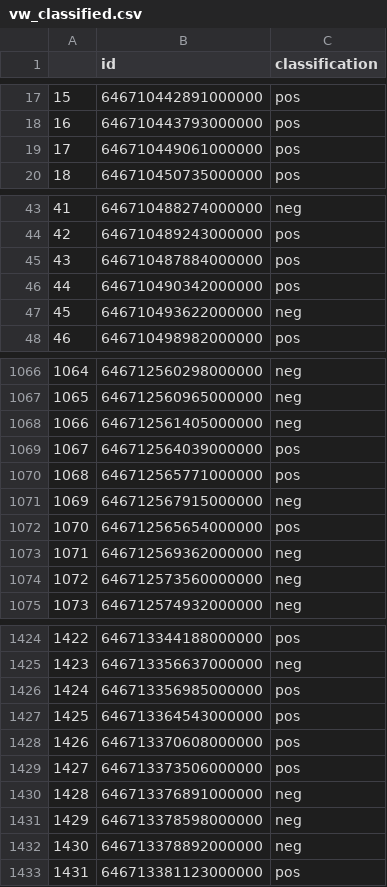
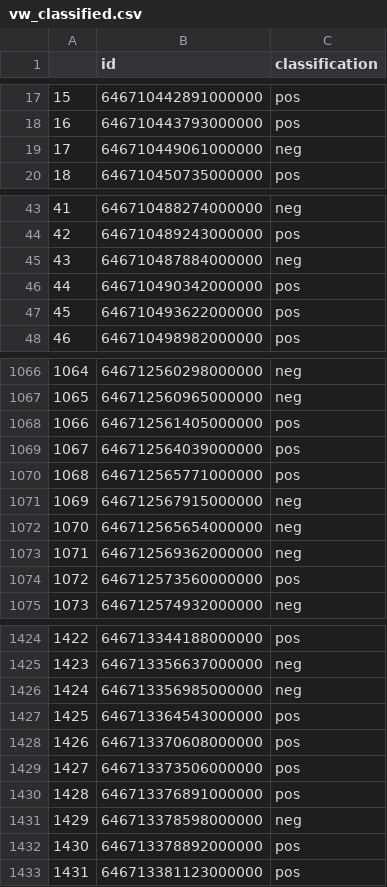
Before and after one commit to edlectrico/nltk_sentiment_analysis, a CSV file: tweets_sentiment_analysis/volkswagen/output/vw_classified.csv, drawn as a sheet; only a part is shown, gaps mark what is left out; the diff covers the shown part only.

```diff
--- a/tweets_sentiment_analysis/volkswagen/output/vw_classified.csv
+++ b/tweets_sentiment_analysis/volkswagen/output/vw_classified.csv
@@ -18,3 +18,3 @@
 16,646710443793000000,pos
-17,646710449061000000,pos
+17,646710449061000000,neg
 18,646710450735000000,pos
@@ -44,5 +44,5 @@
 42,646710489243000000,pos
-43,646710487884000000,pos
+43,646710487884000000,neg
 44,646710490342000000,pos
-45,646710493622000000,neg
+45,646710493622000000,pos
 46,646710498982000000,pos
@@ -1067,3 +1067,3 @@
 1065,646712560965000000,neg
-1066,646712561405000000,neg
+1066,646712561405000000,pos
 1067,646712564039000000,pos
@@ -1071,5 +1071,5 @@
 1069,646712567915000000,neg
-1070,646712565654000000,pos
+1070,646712565654000000,neg
 1071,646712569362000000,neg
-1072,646712573560000000,neg
+1072,646712573560000000,pos
 1073,646712574932000000,neg
@@ -1425,3 +1425,3 @@
 1423,646713356637000000,neg
-1424,646713356985000000,pos
+1424,646713356985000000,neg
 1425,646713364543000000,pos
@@ -1429,5 +1429,5 @@
 1427,646713373506000000,pos
-1428,646713376891000000,neg
+1428,646713376891000000,pos
 1429,646713378598000000,neg
-1430,646713378892000000,neg
+1430,646713378892000000,pos
 1431,646713381123000000,pos
```
Also changed, not shown: 38 edited cells elsewhere in this file, tweets_sentiment_analysis/volkswagen/output/vw_clean_en_rechecked.csv, 3 other files.
